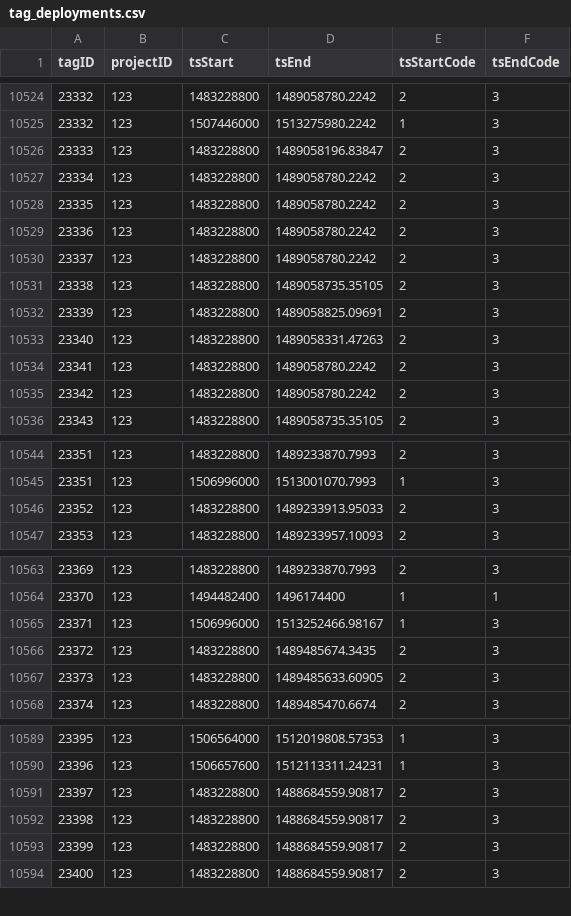
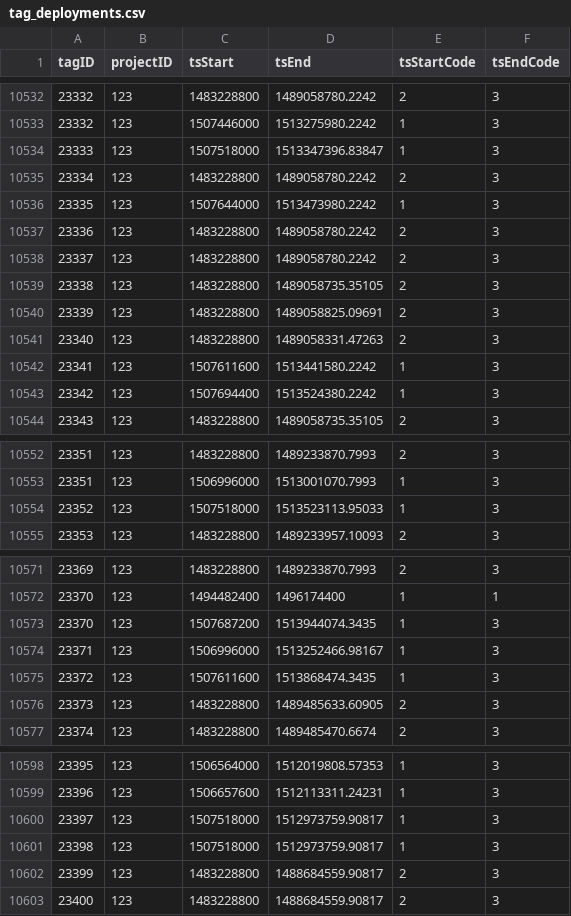
Before and after one commit to jbrzusto/motus-metadata-history, a CSV file: tag_deployments.csv, drawn as a sheet; only a part is shown, gaps mark what is left out; addresses are those after the commit; the diff covers the shown part only; the diff names each change by its address in the sheet, - before the commit and + after, or states it on an @@ line.

```diff
--- a/tag_deployments.csv
+++ b/tag_deployments.csv
-C10534 (tsStart): 1483228800
+C10534 (tsStart): 1507518000
-D10534 (tsEnd): 1489058196.83847
+D10534 (tsEnd): 1513347396.83847
-E10534 (tsStartCode): 2
+E10534 (tsStartCode): 1
-C10536 (tsStart): 1483228800
+C10536 (tsStart): 1507644000
-D10536 (tsEnd): 1489058780.2242
+D10536 (tsEnd): 1513473980.2242
-E10536 (tsStartCode): 2
+E10536 (tsStartCode): 1
-C10542 (tsStart): 1483228800
+C10542 (tsStart): 1507611600
-D10542 (tsEnd): 1489058780.2242
+D10542 (tsEnd): 1513441580.2242
-E10542:E10543 (tsStartCode): 2
+E10542:E10543 (tsStartCode): 1
-C10543 (tsStart): 1483228800
+C10543 (tsStart): 1507694400
-D10543 (tsEnd): 1489058780.2242
+D10543 (tsEnd): 1513524380.2242
-C10554 (tsStart): 1483228800
+C10554 (tsStart): 1507518000
-D10554 (tsEnd): 1489233913.95033
+D10554 (tsEnd): 1513523113.95033
-E10554 (tsStartCode): 2
+E10554 (tsStartCode): 1
+row 10573: 23370 | 123 | 1507687200 | 1513944074.3435 | 1 | 3
-C10575 (tsStart): 1483228800
+C10575 (tsStart): 1507611600
-D10575 (tsEnd): 1489485674.3435
+D10575 (tsEnd): 1513868474.3435
-E10575 (tsStartCode): 2
+E10575 (tsStartCode): 1
-C10600:C10601 (tsStart): 1483228800
+C10600:C10601 (tsStart): 1507518000
-D10600:D10601 (tsEnd): 1488684559.90817
+D10600:D10601 (tsEnd): 1512973759.90817
-E10600:E10601 (tsStartCode): 2
+E10600:E10601 (tsStartCode): 1
```
Also changed, not shown: 10 added rows, 22 edited cells and row numbers in column A elsewhere in this file, tags.csv.
